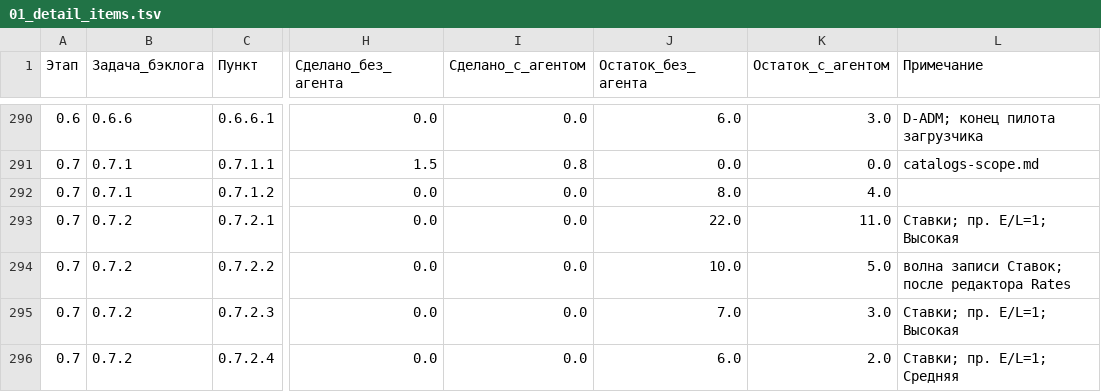
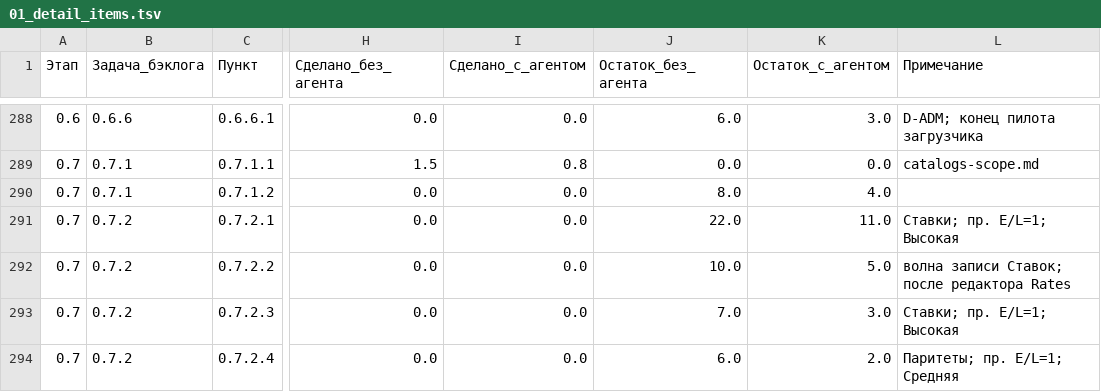
Before and after one commit to ivasylyev/BlazorSvt, a TSV file: docs/estimation/01_detail_items.tsv, drawn as a sheet; only a part is shown, gaps mark what is left out; addresses are those after the commit; the diff covers the shown part only; the diff names each change by its address in the sheet, - before the commit and + after, or states it on an @@ line.

```diff
--- a/docs/estimation/01_detail_items.tsv
+++ b/docs/estimation/01_detail_items.tsv
-L294 (Примечание): Ставки; пр. E/L=1; Средняя
+L294 (Примечание): Паритеты; пр. E/L=1; Средняя
```
Also changed, not shown: 2 removed rows and 18 edited cells elsewhere in this file, docs/estimation/03_assumptions_and_norms.tsv, docs/estimation/05_item_triples.tsv, 11 other files.
